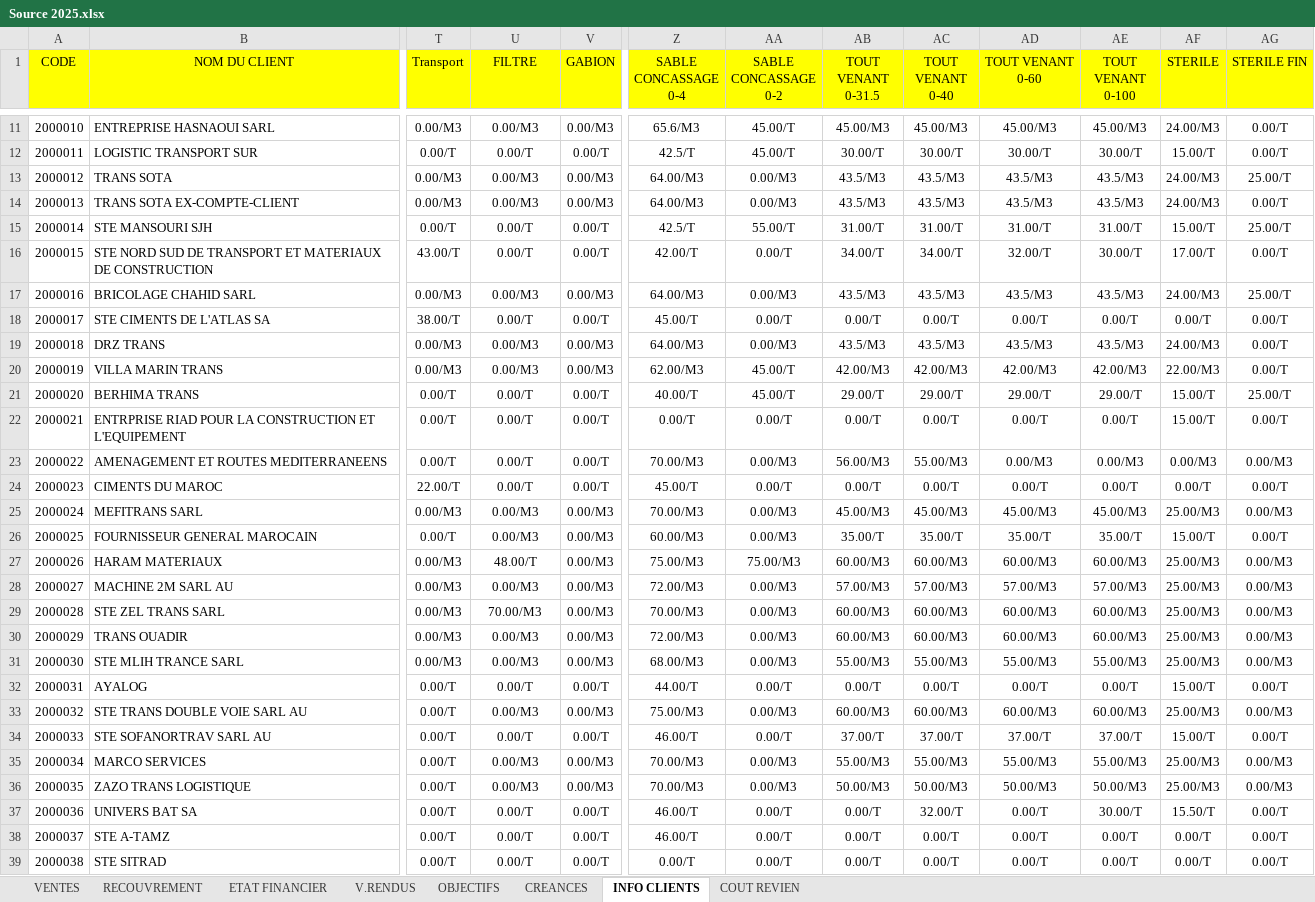
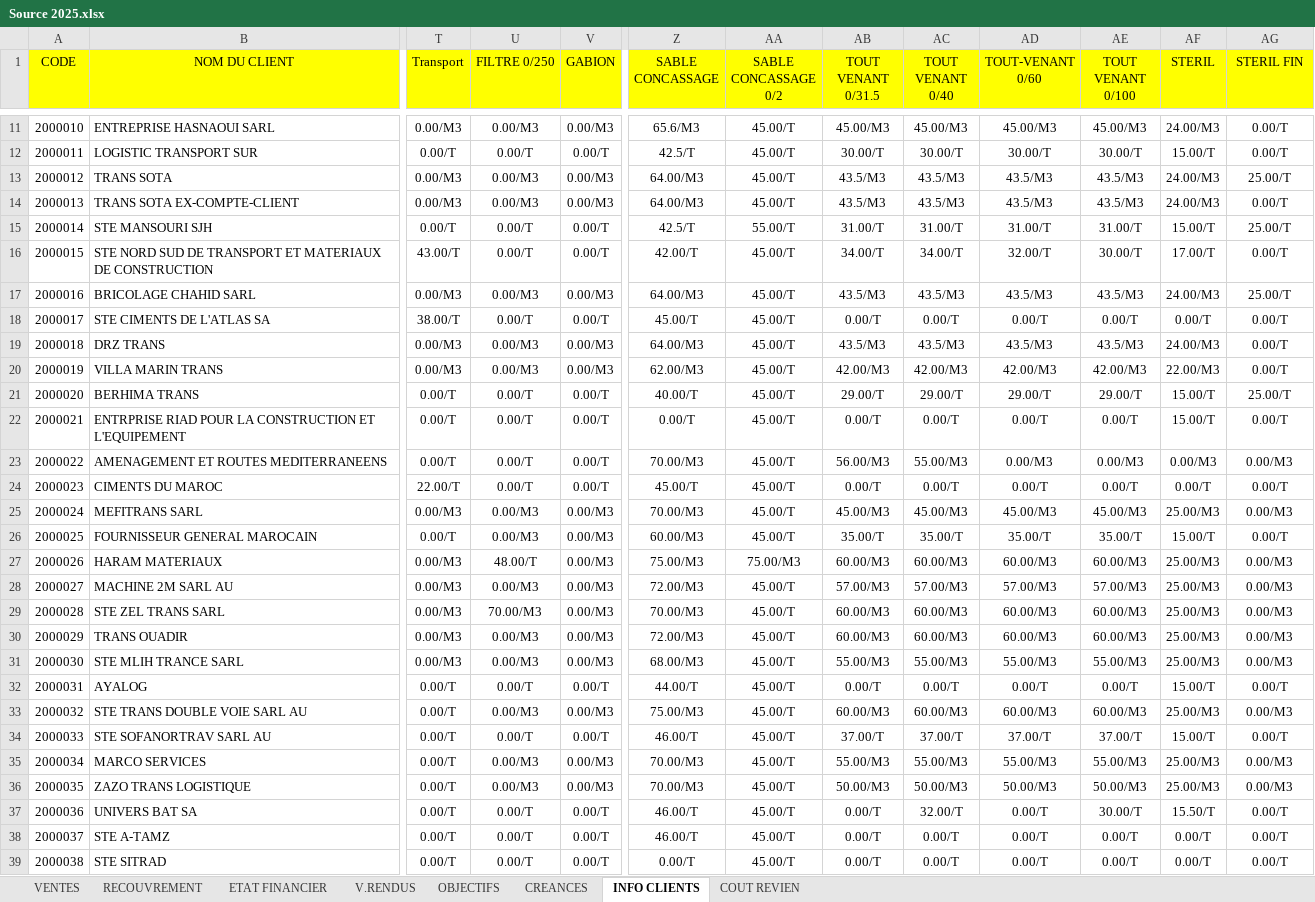
Before and after one commit to XImport/ALL-IN-ONE-SWIPPER-API, an Excel workbook: dist/Functions/Source/2025/Source 2025.xlsx, sheet INFO CLIENTS, drawn as a sheet; only a part is shown, gaps mark what is left out; values as stored, in another font and other column widths than the file's, no borders; the diff covers the shown part only; the diff names each change by its address in the sheet, - before the commit and + after, or states it on an @@ line.

```diff
--- a/dist/Functions/Source/2025/Source 2025.xlsx (sheet INFO CLIENTS)
+++ b/dist/Functions/Source/2025/Source 2025.xlsx (sheet INFO CLIENTS)
-U1: FILTRE
+U1: FILTRE 0/250
-Z1: SABLE CONCASSAGE 0-4
+Z1: SABLE CONCASSAGE
-AA1: SABLE CONCASSAGE 0-2
+AA1: SABLE CONCASSAGE 0/2
-AB1: TOUT VENANT 0-31.5
+AB1: TOUT VENANT 0/31.5
-AC1: TOUT VENANT 0-40
+AC1: TOUT VENANT 0/40
-AD1: TOUT VENANT 0-60
+AD1: TOUT-VENANT 0/60
-AE1: TOUT VENANT 0-100
+AE1: TOUT VENANT 0/100
-AF1: STERILE
+AF1: STERIL
-AG1: STERILE FIN
+AG1: STERIL FIN
-AA13:AA14 (SABLE CONCASSAGE 0/2): 0.00/M3
+AA13:AA14 (SABLE CONCASSAGE 0/2): 45.00/T
-AA16 (SABLE CONCASSAGE 0/2): 0.00/T
+AA16 (SABLE CONCASSAGE 0/2): 45.00/T
-AA17 (SABLE CONCASSAGE 0/2): 0.00/M3
+AA17 (SABLE CONCASSAGE 0/2): 45.00/T
-AA18 (SABLE CONCASSAGE 0/2): 0.00/T
+AA18 (SABLE CONCASSAGE 0/2): 45.00/T
-AA19 (SABLE CONCASSAGE 0/2): 0.00/M3
+AA19 (SABLE CONCASSAGE 0/2): 45.00/T
-AA22 (SABLE CONCASSAGE 0/2): 0.00/T
+AA22 (SABLE CONCASSAGE 0/2): 45.00/T
-AA23 (SABLE CONCASSAGE 0/2): 0.00/M3
+AA23 (SABLE CONCASSAGE 0/2): 45.00/T
-AA24 (SABLE CONCASSAGE 0/2): 0.00/T
+AA24 (SABLE CONCASSAGE 0/2): 45.00/T
-AA25:AA26 (SABLE CONCASSAGE 0/2): 0.00/M3
+AA25:AA26 (SABLE CONCASSAGE 0/2): 45.00/T
-AA28:AA31 (SABLE CONCASSAGE 0/2): 0.00/M3
+AA28:AA31 (SABLE CONCASSAGE 0/2): 45.00/T
-AA32 (SABLE CONCASSAGE 0/2): 0.00/T
+AA32 (SABLE CONCASSAGE 0/2): 45.00/T
-AA33 (SABLE CONCASSAGE 0/2): 0.00/M3
+AA33 (SABLE CONCASSAGE 0/2): 45.00/T
-AA34 (SABLE CONCASSAGE 0/2): 0.00/T
+AA34 (SABLE CONCASSAGE 0/2): 45.00/T
-AA35:AA36 (SABLE CONCASSAGE 0/2): 0.00/M3
+AA35:AA36 (SABLE CONCASSAGE 0/2): 45.00/T
-AA37:AA39 (SABLE CONCASSAGE 0/2): 0.00/T
+AA37:AA39 (SABLE CONCASSAGE 0/2): 45.00/T
```
Also changed, not shown: 33 edited cells elsewhere in this sheet, sheet COUT REVIEN, sheet VENTES, 4 other files.
